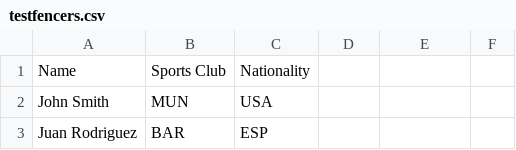
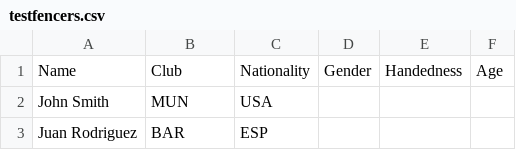
Before and after one commit to TadeSF/fencing_tableau, a CSV file: test_data/testfencers.csv, drawn as a sheet; only a part is shown; the diff names each change by its address in the sheet, - before the commit and + after, or states it on an @@ line.

```diff
--- a/test_data/testfencers.csv
+++ b/test_data/testfencers.csv
-B1: Sports Club
+B1: Club
-D1: (empty)
+D1: Gender
-E1: (empty)
+E1: Handedness
-F1: (empty)
+F1: Age
```
Also changed, not shown: 24 other files.
